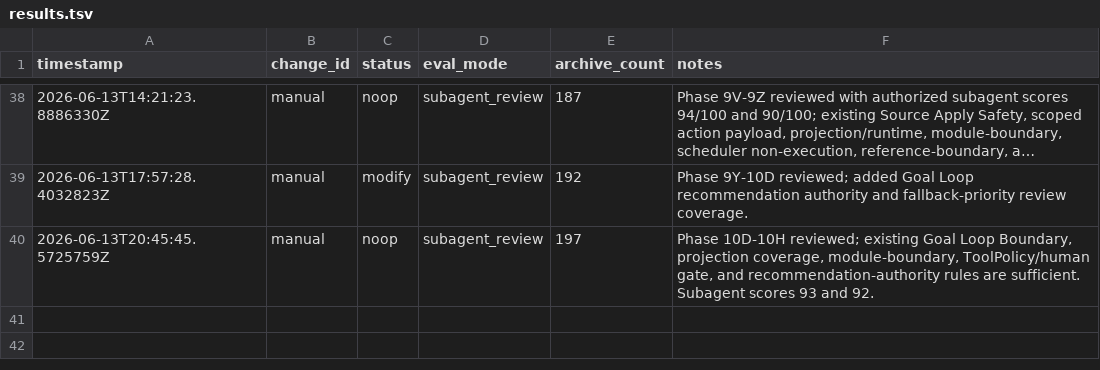
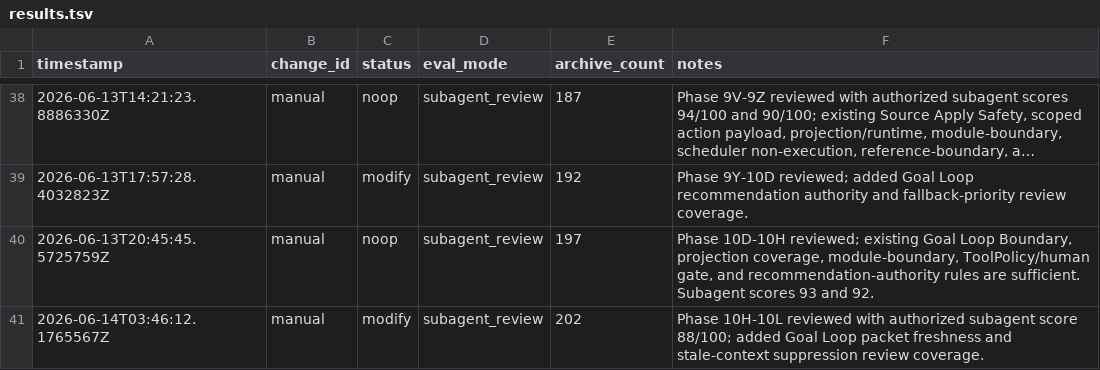
Before and after one commit to qinghui316/agent-harness-orchestrator, a TSV file: harness/evolution/results.tsv, drawn as a sheet; only a part is shown, gaps mark what is left out; long unchanged cells end in …; the diff names each change by its address in the sheet, - before the commit and + after, or states it on an @@ line.

Commit message:
chore: add goal loop packet freshness review coverage

```diff
--- a/harness/evolution/results.tsv
+++ b/harness/evolution/results.tsv
+row 41: 2026-06-14T03:46:12.1765567Z | manual | modify | subagent_review | 202 | Phase 10H-10L reviewed with authorized subagent score 88/100; added Goal Loop packet freshness and stale-context suppression review coverage.
```
Also changed, not shown: 13 other files.
